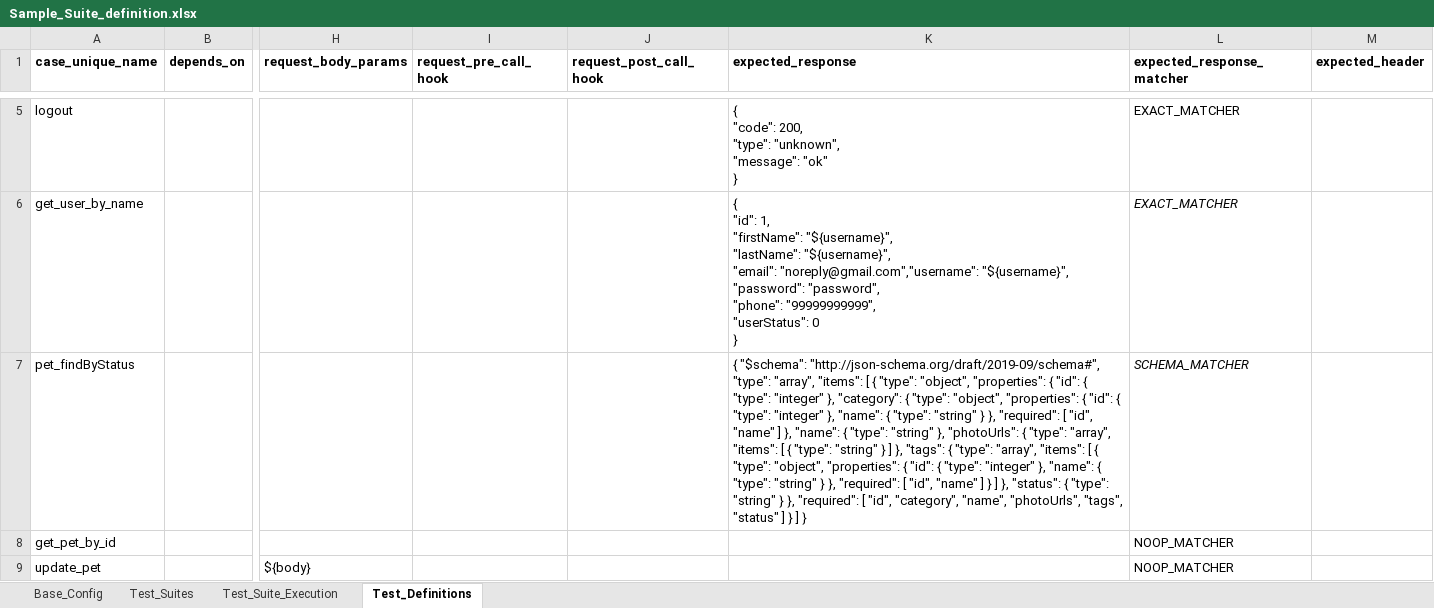
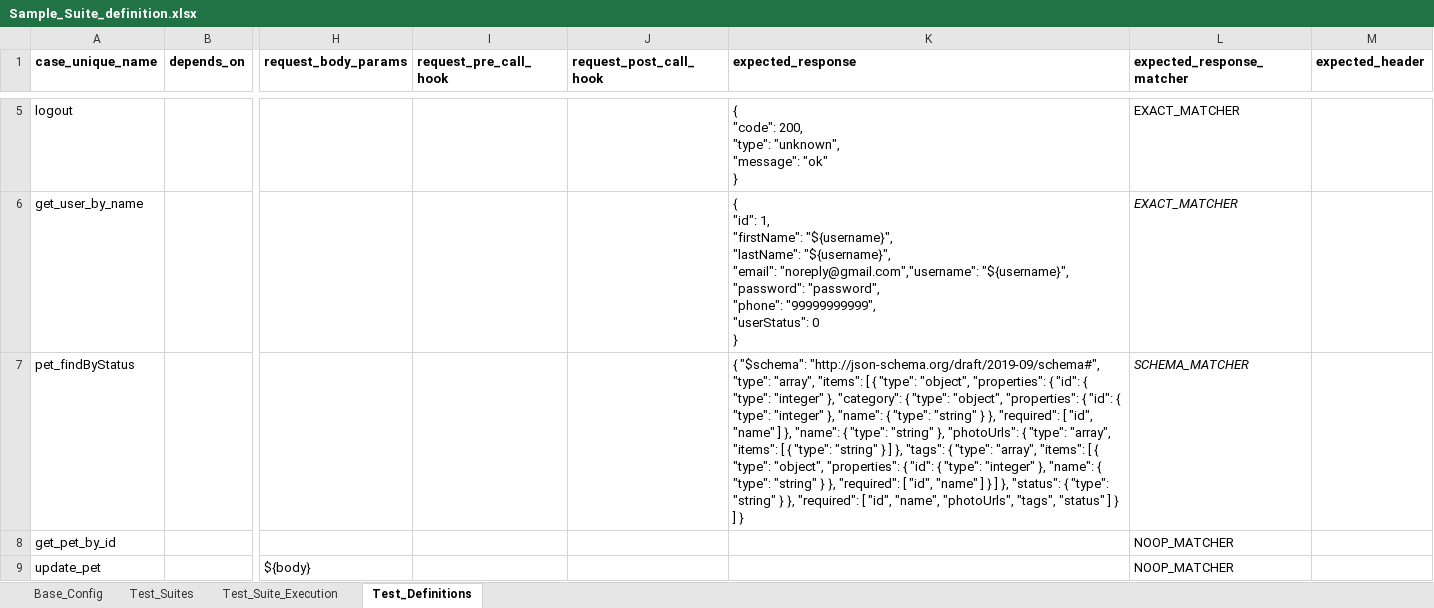
Before and after one commit to techconative/Restel, an Excel workbook: Sample_Suite_definition.xlsx, sheet Test_Definitions, drawn as a sheet; only a part is shown, gaps mark what is left out; values as stored, in another font and other column widths than the file's, no borders; the diff names each change by its address in the sheet, - before the commit and + after, or states it on an @@ line.

```diff
--- a/Sample_Suite_definition.xlsx (sheet Test_Definitions)
+++ b/Sample_Suite_definition.xlsx (sheet Test_Definitions)
-K7 (expected_response): …[ "id", "category", "name", "photoUrls",…
+K7 (expected_response): …[ "id", "name", "photoUrls",…
```
Also changed, not shown: 10 other files.
